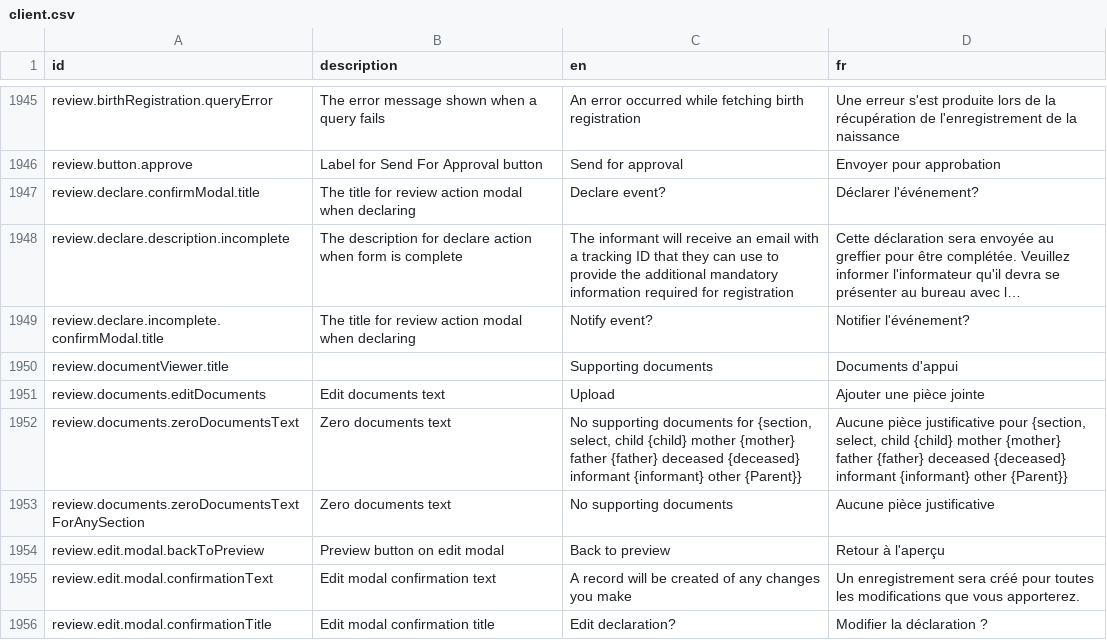
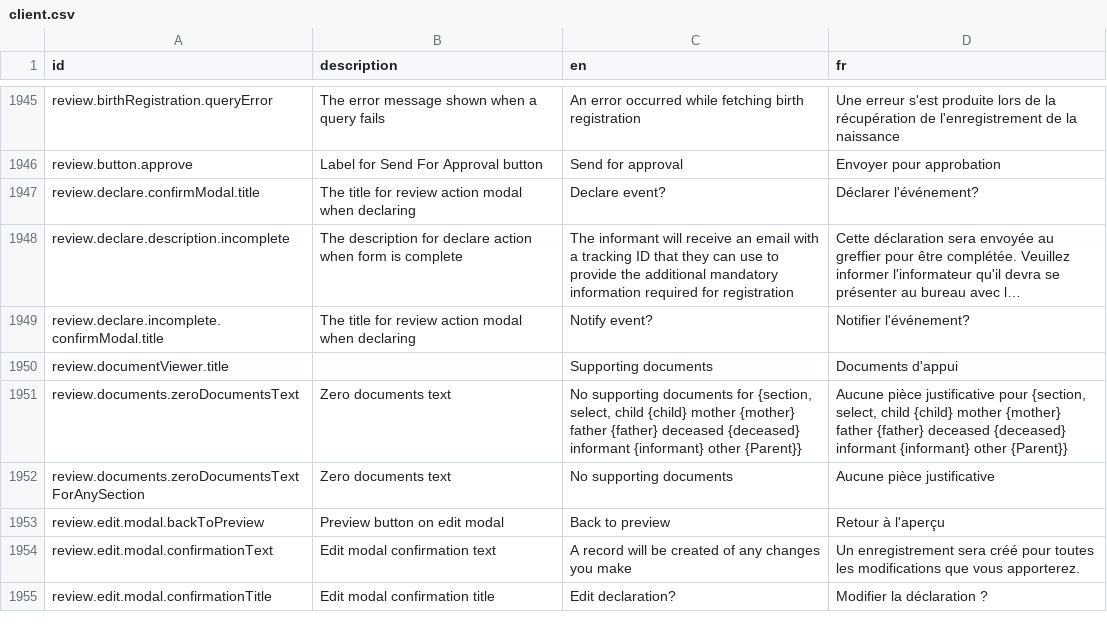
Before and after one commit to opencrvs/opencrvs-farajaland, a CSV file: src/translations/client.csv, drawn as a sheet; only a part is shown, gaps mark what is left out; long unchanged cells end in ….

Commit message:
remove unused translation

```diff
--- a/src/translations/client.csv
+++ b/src/translations/client.csv
@@ -1952,3 +1952,2 @@ review.declare.incomplete.confirmModal.title,The title for review action modal w
 review.documentViewer.title,,Supporting documents,Documents d'appui
-review.documents.editDocuments,Edit documents text,Upload,Ajouter une pièce jointe
 review.documents.zeroDocumentsText,Zero documents text,"No supporting documents for {section, select, child {child} mother {mother} father {father} deceased {deceased} informant {informant} other {Parent}}","Aucune pièce justificative pour  {section, select, child {child} mother {mother} father {father} deceased {deceased} informant {informant} other {Parent}}"
```
